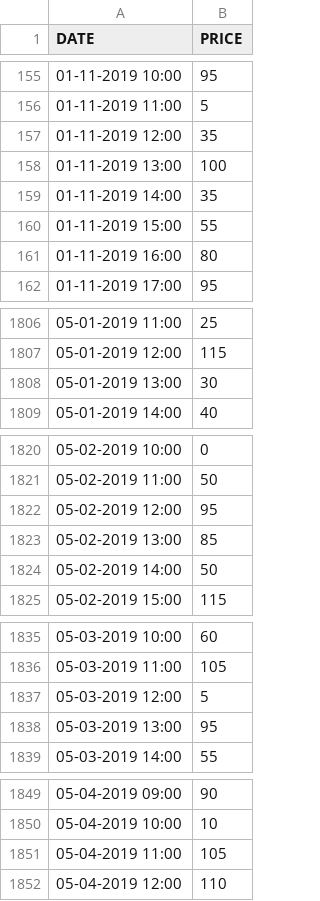
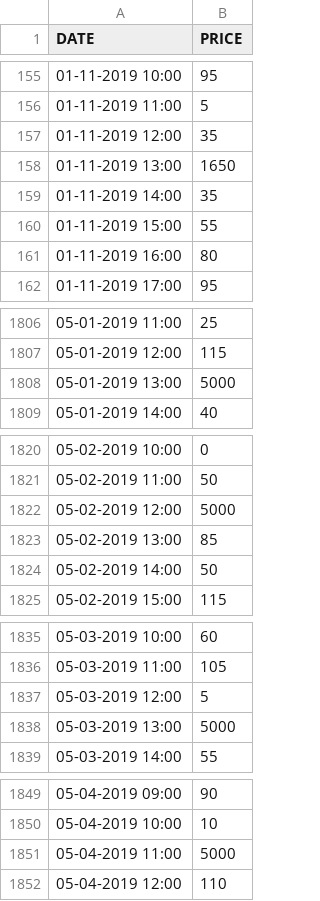
Before and after one commit to Htluanga/CEprojectMZU, a CSV file: DDD.csv, drawn as a sheet; only a part is shown, gaps mark what is left out; the diff covers the shown part only.

```diff
--- a/DDD.csv
+++ b/DDD.csv
@@ -157,3 +157,3 @@ DATE,PRICE
 01-11-2019 12:00,35
-01-11-2019 13:00,100
+01-11-2019 13:00,1650
 01-11-2019 14:00,35
@@ -1807,3 +1807,3 @@ DATE,PRICE
 05-01-2019 12:00,115
-05-01-2019 13:00,30
+05-01-2019 13:00,5000
 05-01-2019 14:00,40
@@ -1821,3 +1821,3 @@ DATE,PRICE
 05-02-2019 11:00,50
-05-02-2019 12:00,95
+05-02-2019 12:00,5000
 05-02-2019 13:00,85
@@ -1837,3 +1837,3 @@ DATE,PRICE
 05-03-2019 12:00,5
-05-03-2019 13:00,95
+05-03-2019 13:00,5000
 05-03-2019 14:00,55
@@ -1850,3 +1850,3 @@ DATE,PRICE
 05-04-2019 10:00,10
-05-04-2019 11:00,105
+05-04-2019 11:00,5000
 05-04-2019 12:00,110
```
Also changed, not shown: 31 edited cells elsewhere in this file, 1 other file.
